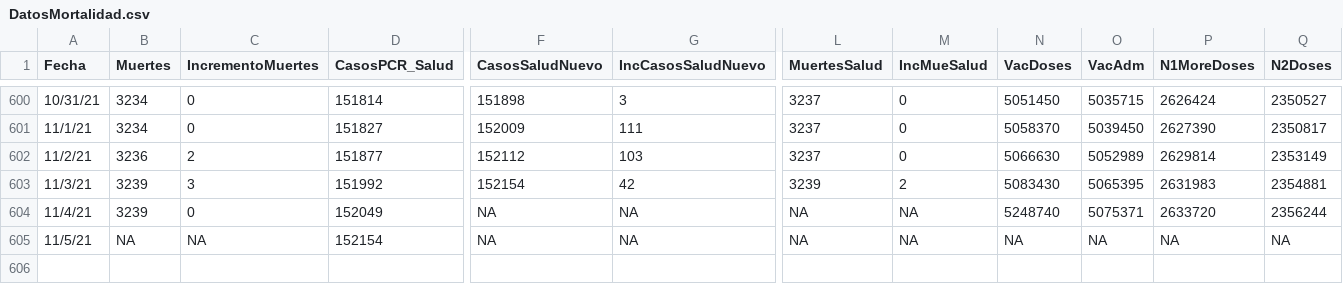
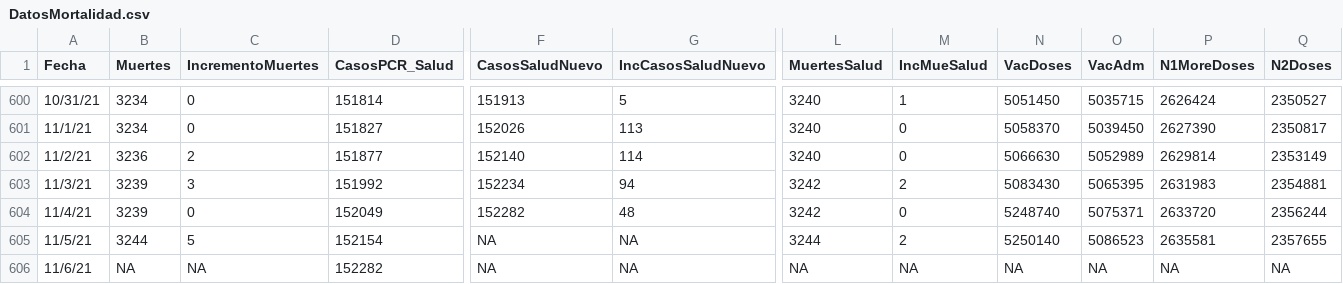
Before and after one commit to rafalab/covidpr, a CSV file: data/DatosMortalidad.csv, drawn as a sheet; only a part is shown, gaps mark what is left out; rows hold the shown columns only; the diff covers the shown part only; the diff names each change by its address in the sheet, - before the commit and + after, or states it on an @@ line.

```diff
--- a/data/DatosMortalidad.csv
+++ b/data/DatosMortalidad.csv
-F600 (CasosSaludNuevo): 151898
+F600 (CasosSaludNuevo): 151913
-G600 (IncCasosSaludNuevo): 3
+G600 (IncCasosSaludNuevo): 5
-L600:L602 (MuertesSalud): 3237
+L600:L602 (MuertesSalud): 3240
-M600 (IncMueSalud): 0
+M600 (IncMueSalud): 1
-F601 (CasosSaludNuevo): 152009
+F601 (CasosSaludNuevo): 152026
-G601 (IncCasosSaludNuevo): 111
+G601 (IncCasosSaludNuevo): 113
-F602 (CasosSaludNuevo): 152112
+F602 (CasosSaludNuevo): 152140
-G602 (IncCasosSaludNuevo): 103
+G602 (IncCasosSaludNuevo): 114
-F603 (CasosSaludNuevo): 152154
+F603 (CasosSaludNuevo): 152234
-G603 (IncCasosSaludNuevo): 42
+G603 (IncCasosSaludNuevo): 94
-L603 (MuertesSalud): 3239
+L603 (MuertesSalud): 3242
-F604 (CasosSaludNuevo): NA
+F604 (CasosSaludNuevo): 152282
-G604 (IncCasosSaludNuevo): NA
+G604 (IncCasosSaludNuevo): 48
-L604 (MuertesSalud): NA
+L604 (MuertesSalud): 3242
-M604 (IncMueSalud): NA
+M604 (IncMueSalud): 0
-B605 (Muertes): NA
+B605 (Muertes): 3244
-C605 (IncrementoMuertes): NA
+C605 (IncrementoMuertes): 5
-L605 (MuertesSalud): NA
+L605 (MuertesSalud): 3244
-M605 (IncMueSalud): NA
+M605 (IncMueSalud): 2
-N605 (VacDoses): NA
+N605 (VacDoses): 5250140
-O605 (VacAdm): NA
+O605 (VacAdm): 5086523
-P605 (N1MoreDoses): NA
+P605 (N1MoreDoses): 2635581
-Q605 (N2Doses): NA
+Q605 (N2Doses): 2357655
+row 606: 11/6/21 | NA | NA | 152282 | NA | NA | NA | NA | NA | NA | NA | NA
```
Also changed, not shown: 31 edited cells elsewhere in this file.
